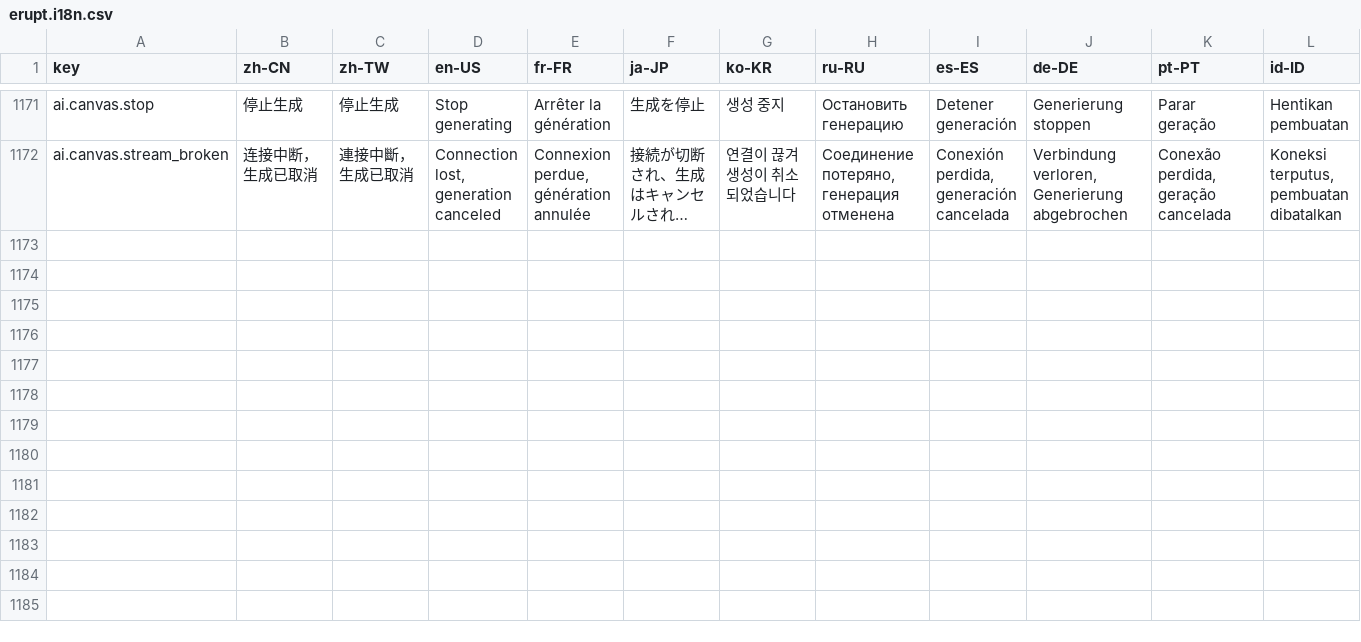
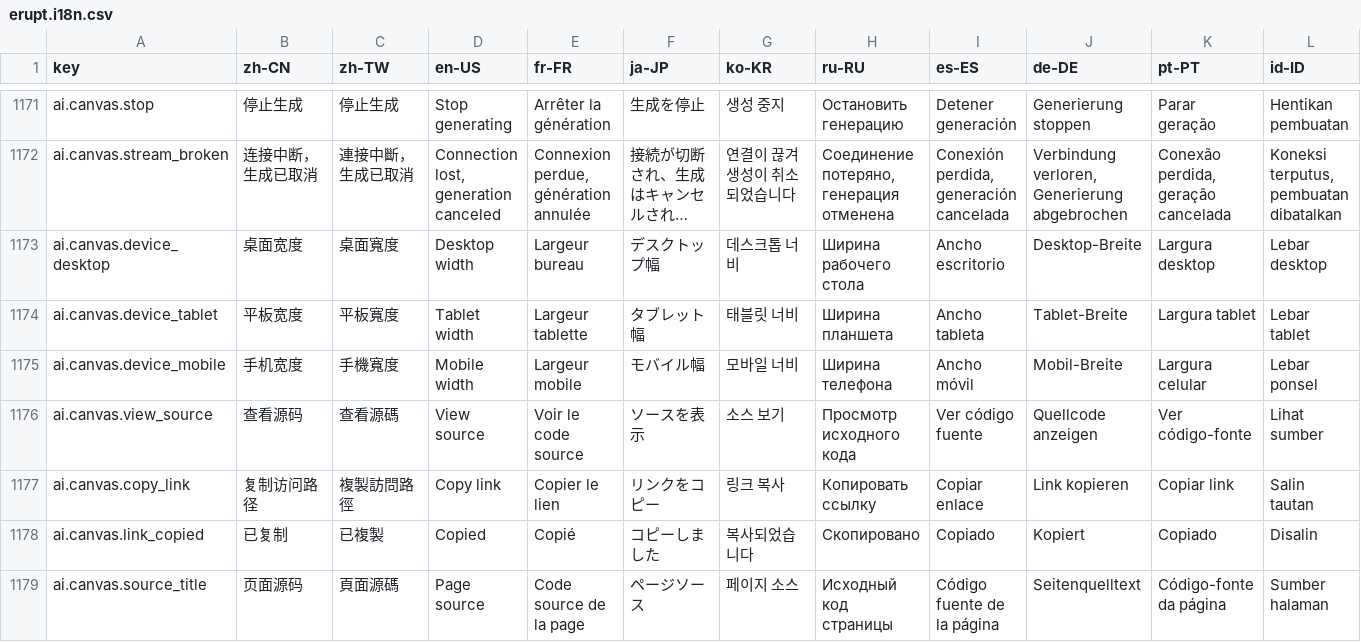
Before and after one commit to erupts/erupt-web, a CSV file: src/erupt.i18n.csv, drawn as a sheet; only a part is shown, gaps mark what is left out; long unchanged cells end in …; rows hold the shown columns only; the diff names each change by its address in the sheet, - before the commit and + after, or states it on an @@ line.

Commit message:
Add device preview, source viewer, and copy link to AI canvas
Preview pane gains desktop/tablet/mobile viewport toggles on a dotted
artboard backdrop with a loading spinner, plus buttons to view the
rendered page source (readonly Monaco modal) and copy the render path.
Stop now sends an explicit stop signal to the backend so the round is
discarded — closing the SSE connection alone would still persist it.
Also widen the model/style select dropdowns and add new i18n entries
and icons.

```diff
--- a/src/erupt.i18n.csv
+++ b/src/erupt.i18n.csv
+row 1173: ai.canvas.device_desktop | 桌面宽度 | 桌面寬度 | Desktop width | Largeur bureau | デスクトップ幅 | 데스크톱 너비 | Ширина рабочего стола | Ancho escritorio | Desktop-Breite | Largura desktop | Lebar desktop
+row 1174: ai.canvas.device_tablet | 平板宽度 | 平板寬度 | Tablet width | Largeur tablette | タブレット幅 | 태블릿 너비 | Ширина планшета | Ancho tableta | Tablet-Breite | Largura tablet | Lebar tablet
+row 1175: ai.canvas.device_mobile | 手机宽度 | 手機寬度 | Mobile width | Largeur mobile | モバイル幅 | 모바일 너비 | Ширина телефона | Ancho móvil | Mobil-Breite | Largura celular | Lebar ponsel
+row 1176: ai.canvas.view_source | 查看源码 | 查看源碼 | View source | Voir le code source | ソースを表示 | 소스 보기 | Просмотр исходного кода | Ver código fuente | Quellcode anzeigen | Ver código-fonte | Lihat sumber
+row 1177: ai.canvas.copy_link | 复制访问路径 | 複製訪問路徑 | Copy link | Copier le lien | リンクをコピー | 링크 복사 | Копировать ссылку | Copiar enlace | Link kopieren | Copiar link | Salin tautan
+row 1178: ai.canvas.link_copied | 已复制 | 已複製 | Copied | Copié | コピーしました | 복사되었습니다 | Скопировано | Copiado | Kopiert | Copiado | Disalin
+row 1179: ai.canvas.source_title | 页面源码 | 頁面源碼 | Page source | Code source de la page | ページソース | 페이지 소스 | Исходный код страницы | Código fuente de la página | Seitenquelltext | Código-fonte da página | Sumber halaman
```
Also changed, not shown: 4 other files.
